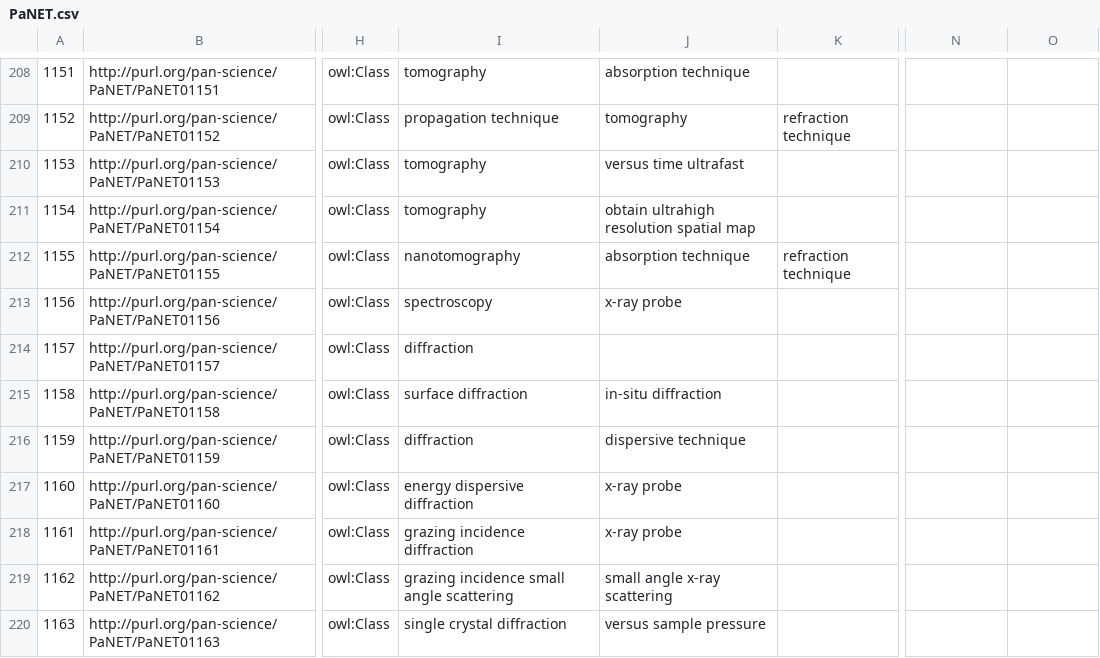
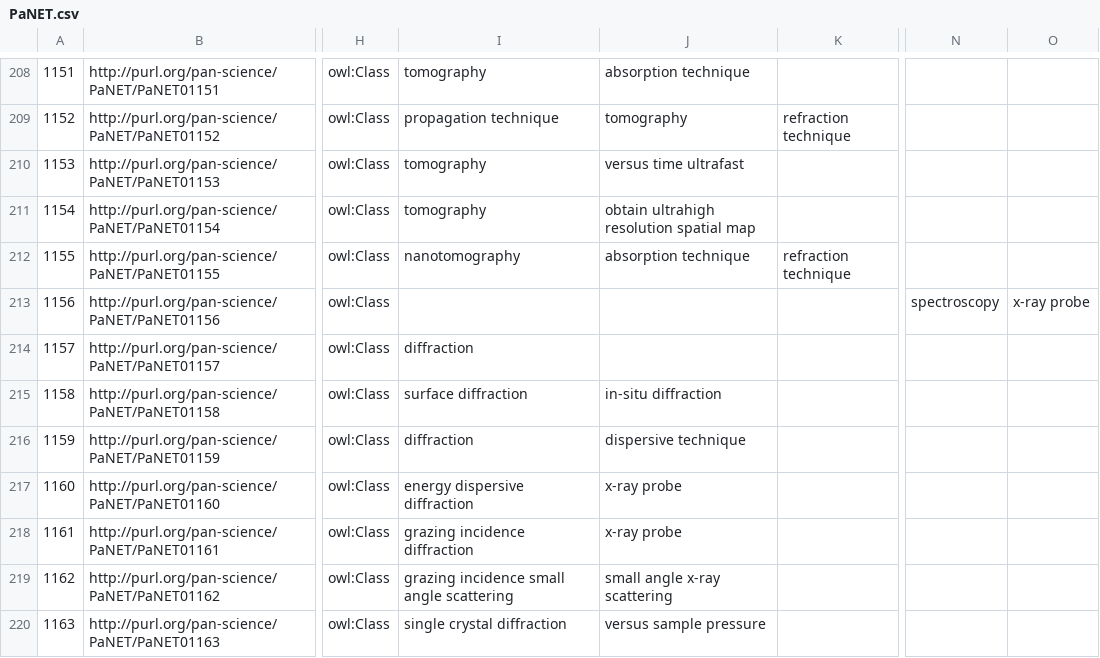
Before and after one commit to RKrahl/ExPaNDS-experimental-techniques-ontology, a CSV file: source/PaNET.csv, drawn as a sheet; only a part is shown, gaps mark what is left out; the diff names each change by its address in the sheet, - before the commit and + after, or states it on an @@ line.

Commit message:
Fixed mistake with x-ray spectroscopy
Mistakenly changed an equivalence axiom for 'x-ray spectroscopy' to a subclass axiom. This commit reverts this mistake.
Issue #248

```diff
--- a/source/PaNET.csv
+++ b/source/PaNET.csv
-I213: spectroscopy
+I213: (empty)
-J213: x-ray probe
+J213: (empty)
-N213: (empty)
+N213: spectroscopy
-O213: (empty)
+O213: x-ray probe
```
